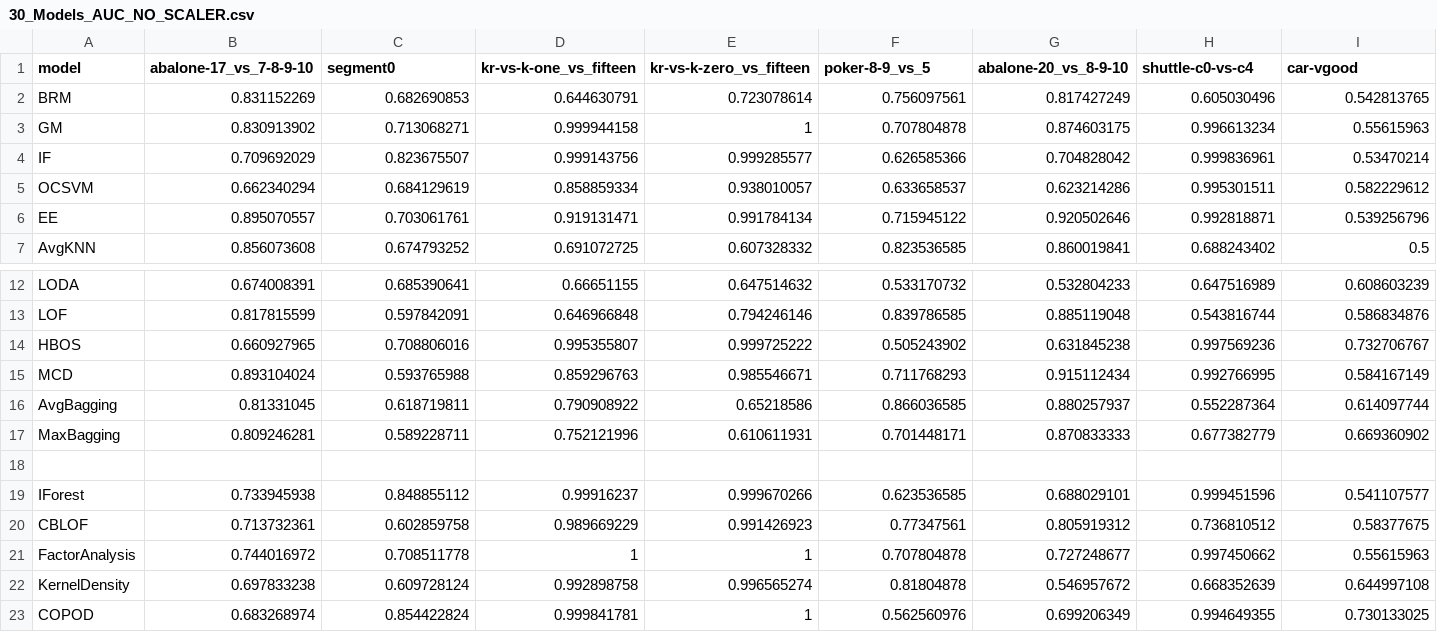
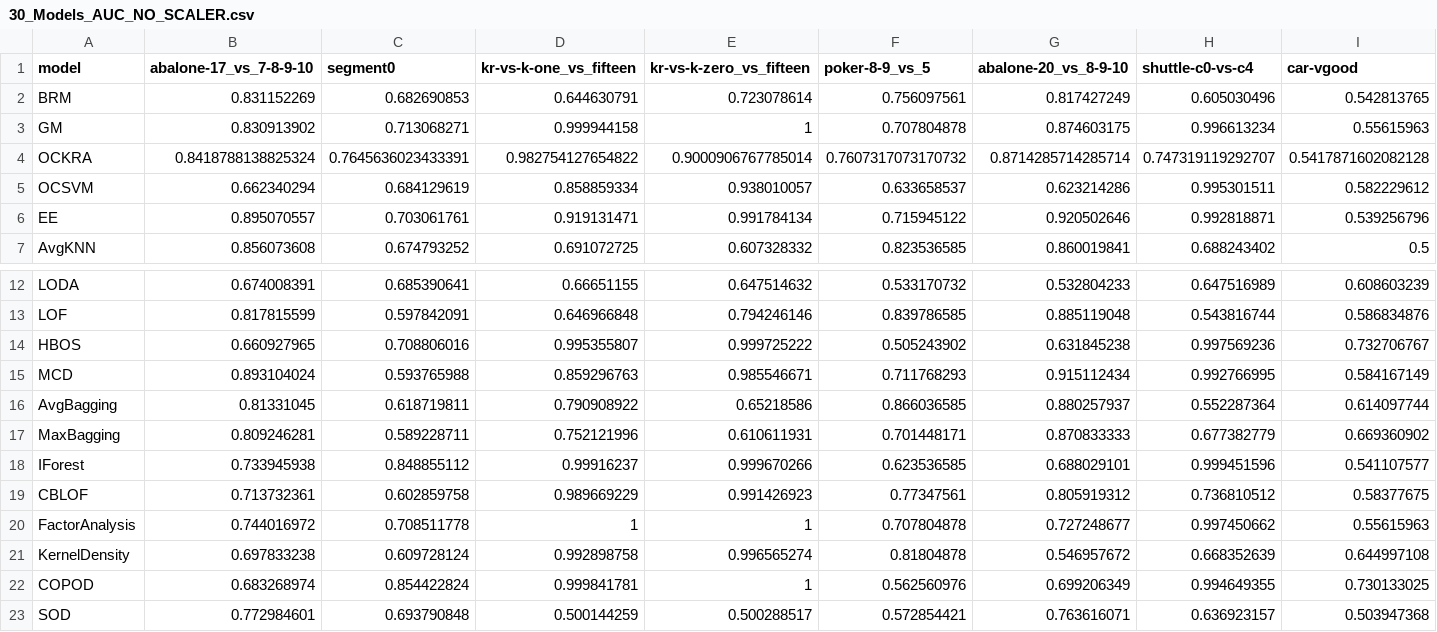
Before and after one commit to ichcanziho/Machine_Learning_Course_2, a CSV file: HMW_5/results/no/30_Models_AUC_NO_SCALER.csv, drawn as a sheet; only a part is shown, gaps mark what is left out; the shorter side is filled out with more unchanged rows; removed rows and columns are numbered as before the commit, all else as after; rows hold the shown columns only; the diff names each change by its address in the sheet, - before the commit and + after, or states it on an @@ line.

```diff
--- a/HMW_5/results/no/30_Models_AUC_NO_SCALER.csv
+++ b/HMW_5/results/no/30_Models_AUC_NO_SCALER.csv
-row 4: IF | 0.709692029 | 0.823675507 | 0.999143756 | 0.999285577 | 0.626585366 | 0.704828042 | 0.999836961 | 0.53470214
+row 4: OCKRA | 0.8418788138825324 | 0.7645636023433391 | 0.982754127654822 | 0.9000906767785014 | 0.7607317073170732 | 0.8714285714285714 | 0.747319119292707 | 0.5417871602082128
-row 18: (empty)
```
Also changed, not shown: HMW_5/results/minmax/30_Models_AUC_MINMAX.csv, HMW_5/results/minmax/30_Models_AVE_MINMAX.csv, 40 other files.
